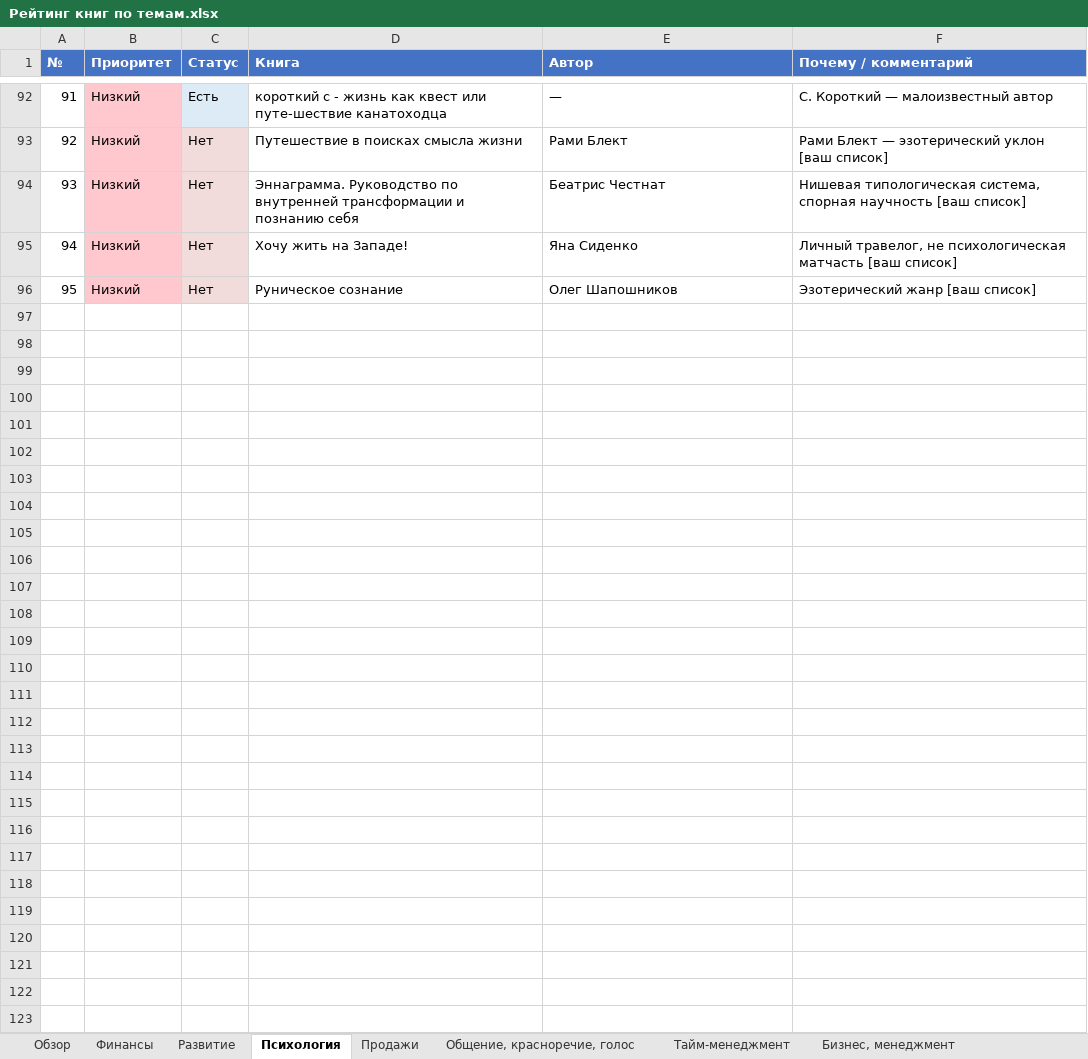
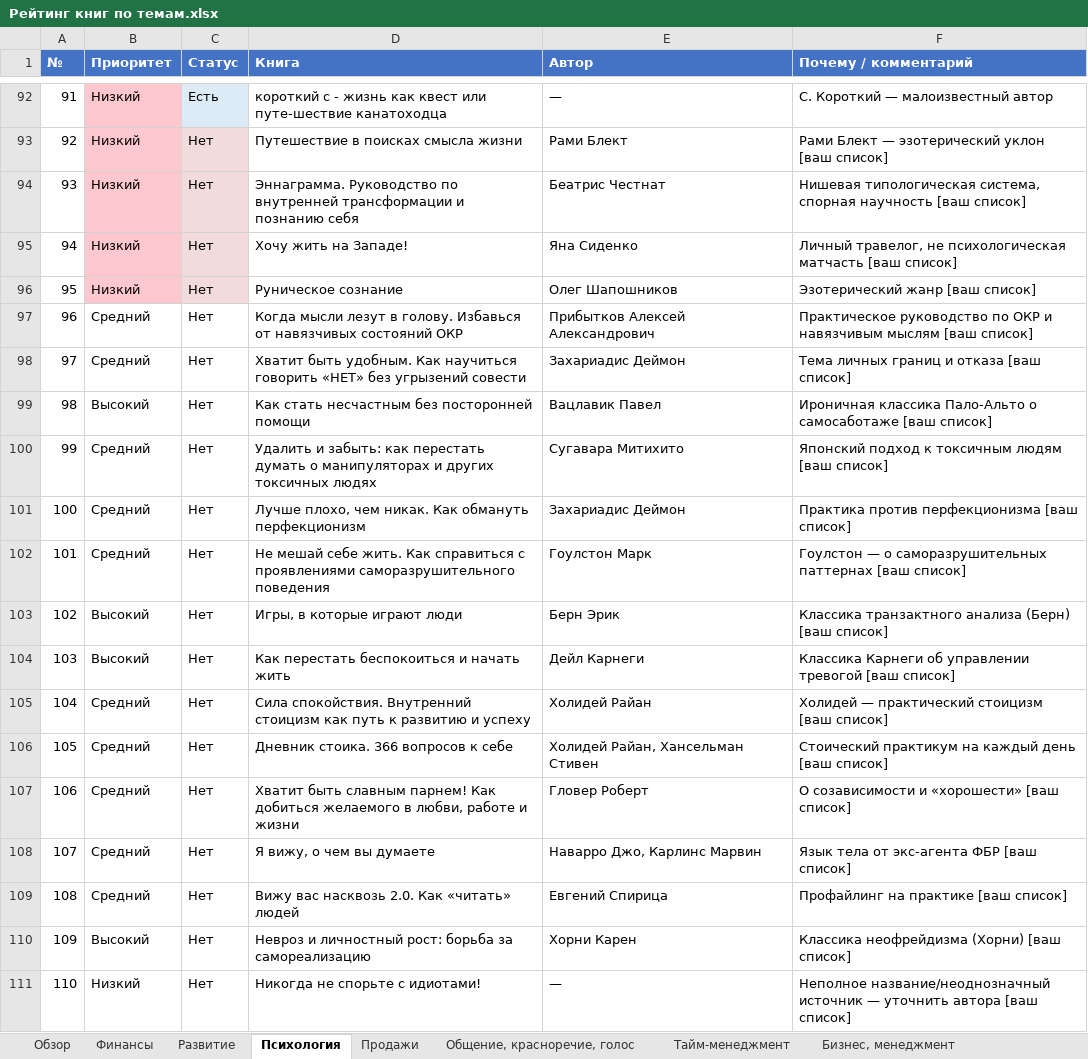
Before and after one commit to lancelot2719-lang/EgOProjects, an Excel workbook: Книги/Рейтинг книг по темам.xlsx, sheet Психология, drawn as a sheet; only a part is shown, gaps mark what is left out; values as stored, in another font and other column widths than the file's, no borders; the diff names each change by its address in the sheet, - before the commit and + after, or states it on an @@ line.

```diff
--- a/Книги/Рейтинг книг по темам.xlsx (sheet Психология)
+++ b/Книги/Рейтинг книг по темам.xlsx (sheet Психология)
+row 97: 96 | Средний | Нет | Когда мысли лезут в голову. Избавься от навязчивых состояний ОКР | Прибытков Алексей Александрович | Практическое руководство по ОКР и навязчивым мыслям [ваш список]
+row 98: 97 | Средний | Нет | Хватит быть удобным. Как научиться говорить «НЕТ» без угрызений совести | Захариадис Деймон | Тема личных границ и отказа [ваш список]
+row 99: 98 | Высокий | Нет | Как стать несчастным без посторонней помощи | Вацлавик Павел | Ироничная классика Пало-Альто о самосаботаже [ваш список]
+row 100: 99 | Средний | Нет | Удалить и забыть: как перестать думать о манипуляторах и других токсичных людях | Сугавара Митихито | Японский подход к токсичным людям [ваш список]
+row 101: 100 | Средний | Нет | Лучше плохо, чем никак. Как обмануть перфекционизм | Захариадис Деймон | Практика против перфекционизма [ваш список]
+row 102: 101 | Средний | Нет | Не мешай себе жить. Как справиться с проявлениями саморазрушительного поведения | Гоулстон Марк | Гоулстон — о саморазрушительных паттернах [ваш список]
+row 103: 102 | Высокий | Нет | Игры, в которые играют люди | Берн Эрик | Классика транзактного анализа (Берн) [ваш список]
+row 104: 103 | Высокий | Нет | Как перестать беспокоиться и начать жить | Дейл Карнеги | Классика Карнеги об управлении тревогой [ваш список]
+row 105: 104 | Средний | Нет | Сила спокойствия. Внутренний стоицизм как путь к развитию и успеху | Холидей Райан | Холидей — практический стоицизм [ваш список]
+row 106: 105 | Средний | Нет | Дневник стоика. 366 вопросов к себе | Холидей Райан, Хансельман Стивен | Стоический практикум на каждый день [ваш список]
+row 107: 106 | Средний | Нет | Хватит быть славным парнем! Как добиться желаемого в любви, работе и жизни | Гловер Роберт | О созависимости и «хорошести» [ваш список]
+row 108: 107 | Средний | Нет | Я вижу, о чем вы думаете | Наварро Джо, Карлинс Марвин | Язык тела от экс-агента ФБР [ваш список]
+row 109: 108 | Средний | Нет | Вижу вас насквозь 2.0. Как «читать» людей | Евгений Спирица | Профайлинг на практике [ваш список]
+row 110: 109 | Высокий | Нет | Невроз и личностный рост: борьба за самореализацию | Хорни Карен | Классика неофрейдизма (Хорни) [ваш список]
+row 111: 110 | Низкий | Нет | Никогда не спорьте с идиотами! | — | Неполное название/неоднозначный источник — уточнить автора [ваш список]
```
Also changed, not shown: sheet Развитие, sheet Бизнес, менеджмент, sheet Общение, красноречие, голос, sheet Обзор, sheet Продажи, sheet Финансы, 2 more sheets, 1 other file.
